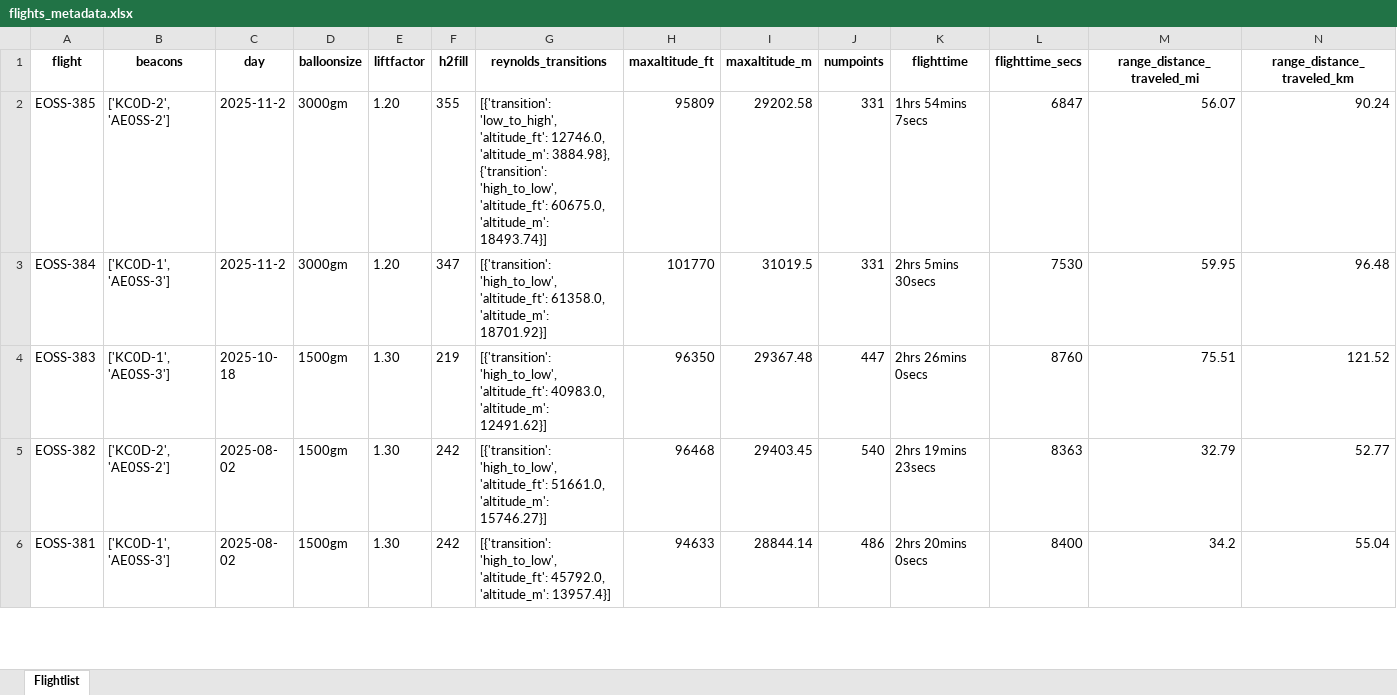
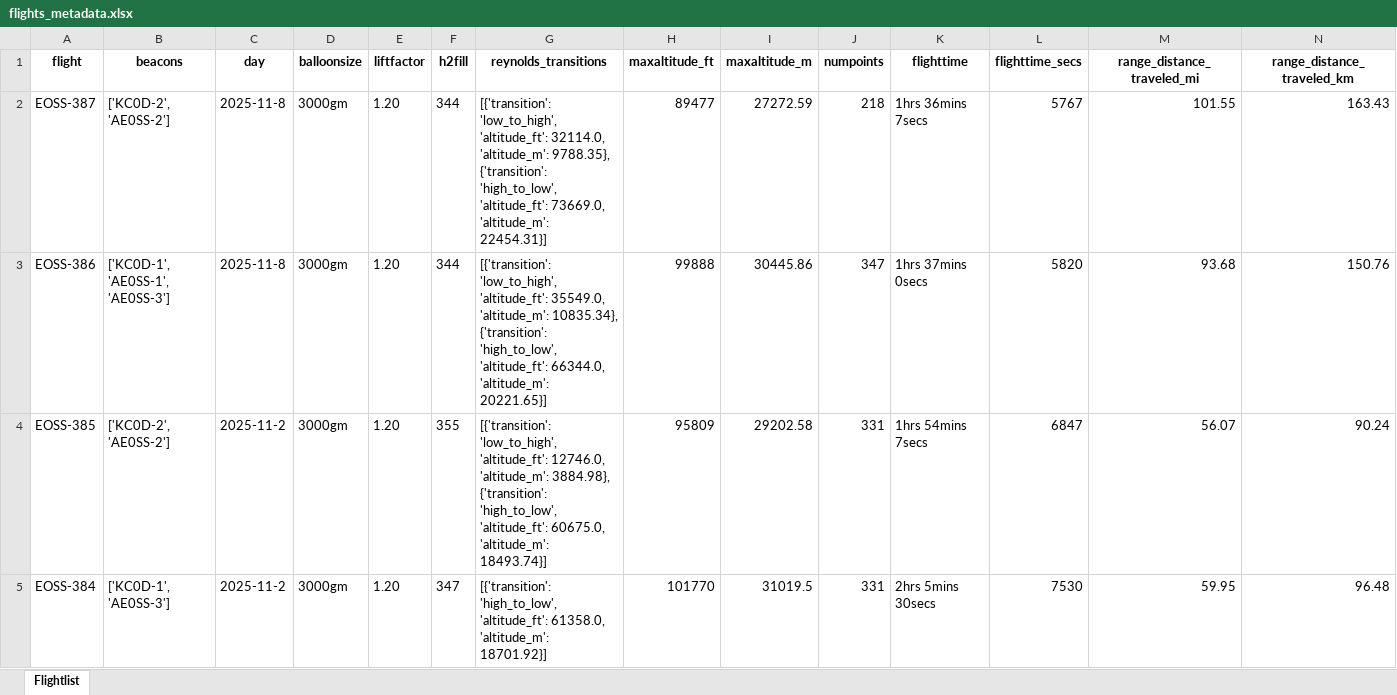
Before and after one commit to TheKoola/eosstracker, an Excel workbook: www/flightdata/xlsx/flights_metadata.xlsx, sheet Flightlist, drawn as a sheet; only a part is shown; the shorter side is filled out with more unchanged rows; values as stored, in another font and other column widths than the file's, no borders; rows hold the shown columns only; the diff names each change by its address in the sheet, - before the commit and + after, or states it on an @@ line.

Commit message:
Flight data updates

```diff
--- a/www/flightdata/xlsx/flights_metadata.xlsx (sheet Flightlist)
+++ b/www/flightdata/xlsx/flights_metadata.xlsx (sheet Flightlist)
+row 2: EOSS-387 | ['KC0D-2', 'AE0SS-2'] | 2025-11-8 | 3000gm | 1.20 | 344 | [{'transition': 'low_to_high', 'altitude_ft': 32114.0, 'altitude_m': 9788.35}, {'transition': 'high_to_low', 'altitude_ft': 73669.0, 'altitude_m': 22454.31}] | 89477 | 27272.59 | 218 | 1hrs 36mins 7secs | 5767 | 101.55 | 163.43
+row 3: EOSS-386 | ['KC0D-1', 'AE0SS-1', 'AE0SS-3'] | 2025-11-8 | 3000gm | 1.20 | 344 | [{'transition': 'low_to_high', 'altitude_ft': 35549.0, 'altitude_m': 10835.34}, {'transition': 'high_to_low', 'altitude_ft': 66344.0, 'altitude_m': 20221.65}] | 99888 | 30445.86 | 347 | 1hrs 37mins 0secs | 5820 | 93.68 | 150.76
```
Also changed, not shown: 14 other files.
